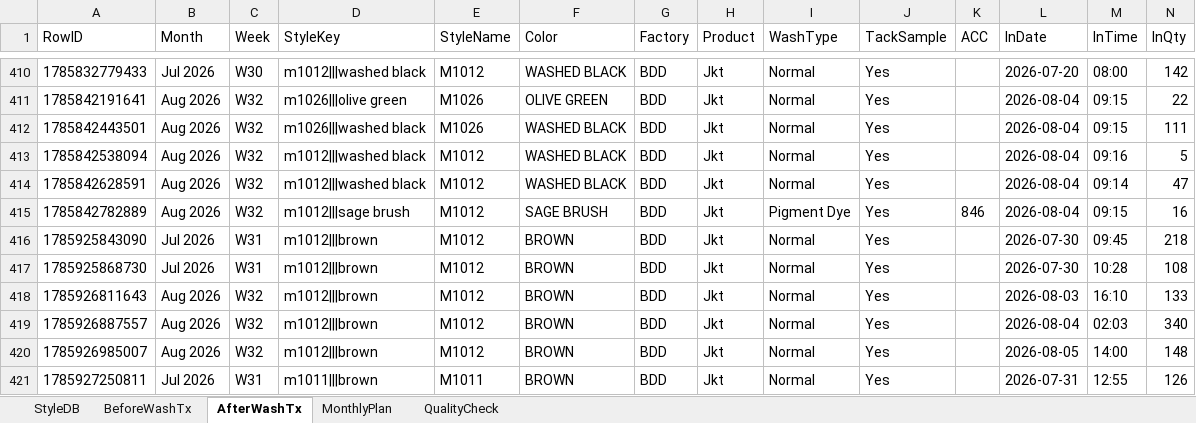
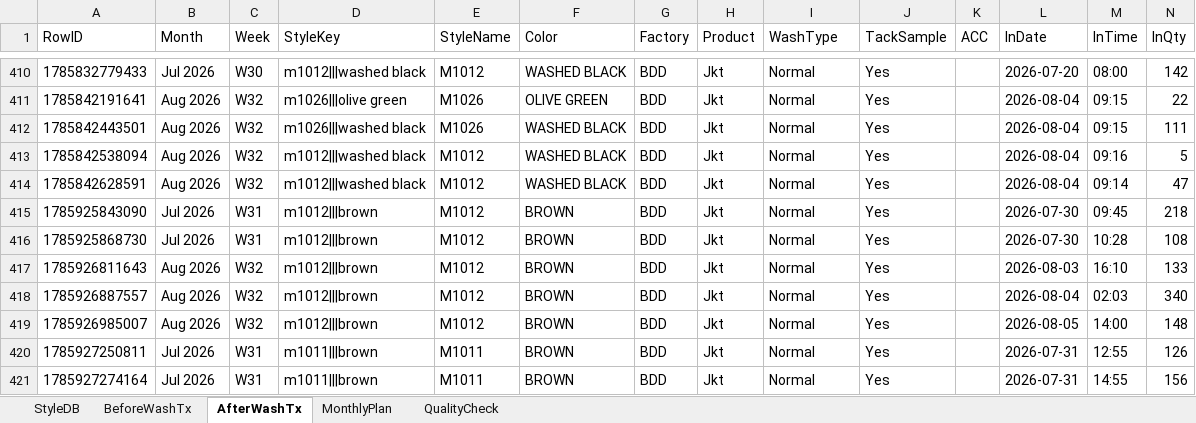
Before and after one commit to Ashen0923/finishing-tracker, an Excel workbook: finishing_data.xlsx, sheet AfterWashTx, drawn as a sheet; only a part is shown, gaps mark what is left out; the shorter side is filled out with more unchanged rows; values as stored, in another font and other column widths than the file's, no borders; rows hold the shown columns only; the diff names each change by its address in the sheet, - before the commit and + after, or states it on an @@ line.

Commit message:
Update 2026-08-05T12:34:38.752Z

```diff
--- a/finishing_data.xlsx (sheet AfterWashTx)
+++ b/finishing_data.xlsx (sheet AfterWashTx)
-row 415: 1785842782889 | Aug 2026 | W32 | m1012|||sage brush | M1012 | SAGE BRUSH | BDD | Jkt | Pigment Dye | Yes | 846 | 2026-08-04 | 09:15 | 16
```
